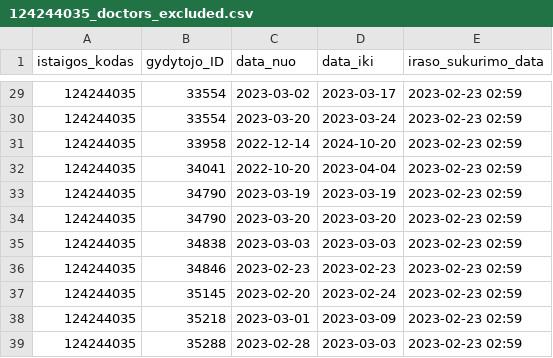
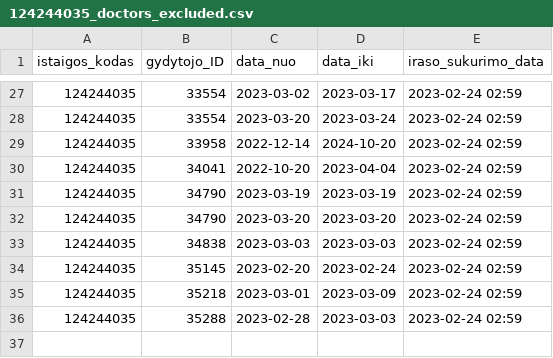
Before and after one commit to vilnius/antakalnio-poliklinika, a CSV file: 124244035_doctors_excluded.csv, drawn as a sheet; only a part is shown, gaps mark what is left out; the diff covers the shown part only.

```diff
--- a/124244035_doctors_excluded.csv
+++ b/124244035_doctors_excluded.csv
@@ -29,11 +27,10 @@ istaigos_kodas;gydytojo_ID;data_nuo;data_iki;iraso_sukurimo_data
-124244035;33554;2023-03-02;2023-03-17;2023-02-23 02:59
-124244035;33554;2023-03-20;2023-03-24;2023-02-23 02:59
-124244035;33958;2022-12-14;2024-10-20;2023-02-23 02:59
-124244035;34041;2022-10-20;2023-04-04;2023-02-23 02:59
-124244035;34790;2023-03-19;2023-03-19;2023-02-23 02:59
-124244035;34790;2023-03-20;2023-03-20;2023-02-23 02:59
-124244035;34838;2023-03-03;2023-03-03;2023-02-23 02:59
-124244035;34846;2023-02-23;2023-02-23;2023-02-23 02:59
-124244035;35145;2023-02-20;2023-02-24;2023-02-23 02:59
-124244035;35218;2023-03-01;2023-03-09;2023-02-23 02:59
-124244035;35288;2023-02-28;2023-03-03;2023-02-23 02:59
+124244035;33554;2023-03-02;2023-03-17;2023-02-24 02:59
+124244035;33554;2023-03-20;2023-03-24;2023-02-24 02:59
+124244035;33958;2022-12-14;2024-10-20;2023-02-24 02:59
+124244035;34041;2022-10-20;2023-04-04;2023-02-24 02:59
+124244035;34790;2023-03-19;2023-03-19;2023-02-24 02:59
+124244035;34790;2023-03-20;2023-03-20;2023-02-24 02:59
+124244035;34838;2023-03-03;2023-03-03;2023-02-24 02:59
+124244035;35145;2023-02-20;2023-02-24;2023-02-24 02:59
+124244035;35218;2023-03-01;2023-03-09;2023-02-24 02:59
+124244035;35288;2023-02-28;2023-03-03;2023-02-24 02:59
```
Also changed, not shown: 1 added row, 3 removed rows and 24 edited cells elsewhere in this file, 124244035_family_doctors_list.csv, 124244035_family_doctors_visits_hours.csv, 1 other file.
